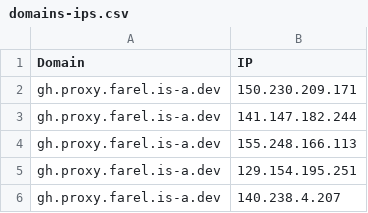
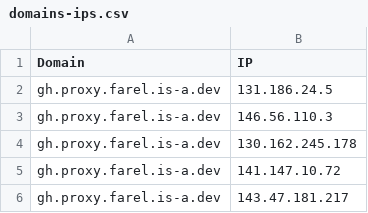
Before and after one commit to Ben523787187/proxyip-tracker, a CSV file: result/domains-ips.csv, drawn as a sheet.

```diff
--- a/result/domains-ips.csv
+++ b/result/domains-ips.csv
@@ -1,6 +1,6 @@
 Domain,IP
-gh.proxy.farel.is-a.dev,150.230.209.171
-gh.proxy.farel.is-a.dev,141.147.182.244
-gh.proxy.farel.is-a.dev,155.248.166.113
-gh.proxy.farel.is-a.dev,129.154.195.251
-gh.proxy.farel.is-a.dev,140.238.4.207
+gh.proxy.farel.is-a.dev,131.186.24.5
+gh.proxy.farel.is-a.dev,146.56.110.3
+gh.proxy.farel.is-a.dev,130.162.245.178
+gh.proxy.farel.is-a.dev,141.147.10.72
+gh.proxy.farel.is-a.dev,143.47.181.217
```
Also changed, not shown: result/tested-ips.csv.
